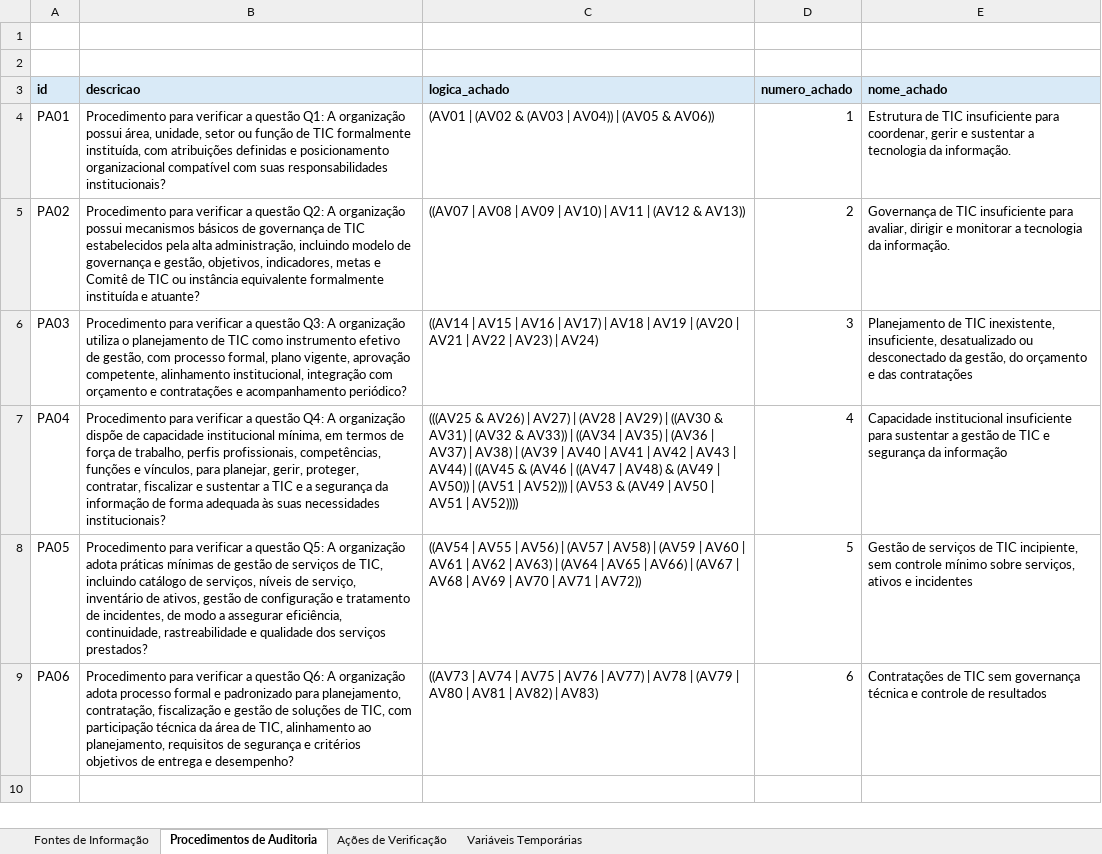
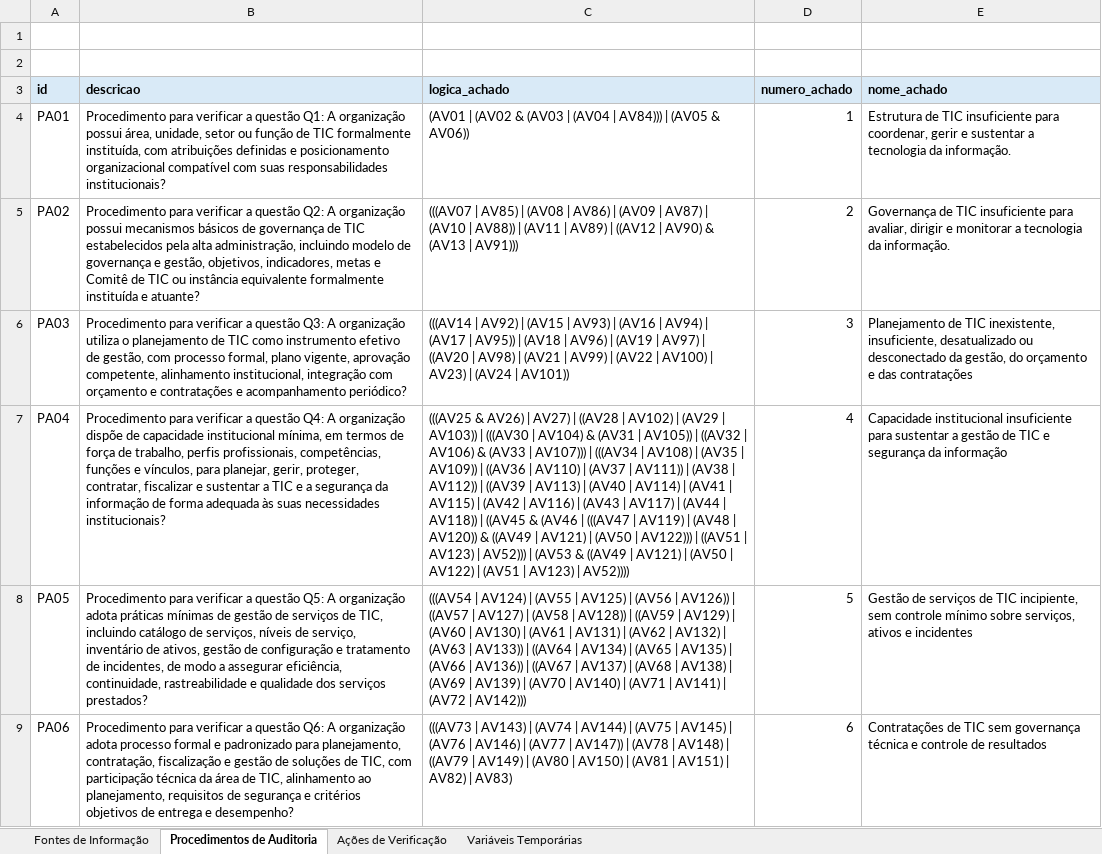
Before and after one commit to acba/tcerj-igovti-2026, an Excel workbook: 02-Execucao/03-Execucao_Procedimentos/mapa-verificacao-achados.xlsx, sheet Procedimentos de Auditoria, drawn as a sheet; values as stored, in another font and other column widths than the file's, no borders; the diff names each change by its address in the sheet, - before the commit and + after, or states it on an @@ line.

Commit message:
Refatora execução da auditoria iGovTI
- adiciona fonte derivada de ajustes de evidências para uso nos achados

- atualiza o mapa de verificação com ações baseadas na avaliação de evidências

- separa definição de ações dos resultados de execução, com ResultadoAcao e ResultadoProcedimento

- mantém descricao_evidencia como template e renderiza placeholders apenas no resultado da ação

- normaliza booleanos e listas de auditados do mapa para evitar falsos positivos com valores vazios

- adiciona validação bloqueante do mapa no CLI de auditoria

- adiciona execução leve com --somente-dados e flags para pular artefatos acessórios

- mantém resultado_auditoria.json compacto e JSON detalhado opcional

- otimiza variáveis temporárias para evitar fragmentação de DataFrame

- documenta o novo fluxo no README.md e AGENTS.md

Validações executadas:

- py_compile dos scripts alterados

- executa_auditoria.py com --somente-dados

- executa_auditoria.py completo, gerando ZIP/DOCX/LSS

- executa_auditoria.py com flags de skip

- validação negativa com mapa temporário contendo coluna inexistente

- geração de gráficos consolidados com JSON compacto

- geração de relatório individual AGENERSA com JSON compacto

```diff
--- a/02-Execucao/03-Execucao_Procedimentos/mapa-verificacao-achados.xlsx (sheet Procedimentos de Auditoria)
+++ b/02-Execucao/03-Execucao_Procedimentos/mapa-verificacao-achados.xlsx (sheet Procedimentos de Auditoria)
-C4 (logica_achado): …(AV03 | AV04)) | (AV05…
+C4 (logica_achado): …(AV03 | (AV04 | AV84))) | (AV05…
-C5 (logica_achado): ((AV07 | AV08 | AV09 | AV10) | AV11 | (AV12 & AV13))
+C5 (logica_achado): (((AV07 | AV85) | (AV08 | AV86) | (AV09 | AV87) | (AV10 | AV88)) | (AV11 | AV89) | ((AV12 | AV90) & (AV13 | AV91)))
-C6 (logica_achado): ((AV14 | AV15 | AV16 | AV17) | AV18 | AV19 | (AV20 | AV21 | AV22 | AV23) | AV24)
+C6 (logica_achado): (((AV14 | AV92) | (AV15 | AV93) | (AV16 | AV94) | (AV17 | AV95)) | (AV18 | AV96) | (AV19 | AV97) | ((AV20 | AV98) | (AV21 | AV99) | (AV22 | AV100) | AV23) | (AV24 | AV101))
-C7 (logica_achado): …AV27) | (AV28 | AV29) | ((AV30 & AV31) | (AV32 & AV33)) | ((AV34 | AV35) | (AV36 | AV37) | AV38) | (AV39 | AV40 | AV41 | AV42 | AV43 | AV44) | ((AV45 & (AV46 | ((AV47 | AV48) & (AV49 | AV50)) | (AV51 | AV52))) | (AV53 & (AV49 | AV50 | AV51 | AV52))))
+C7 (logica_achado): …AV27) | ((AV28 | AV102) | (AV29 | AV103)) | (((AV30 | AV104) & (AV31 | AV105)) | ((AV32 | AV106) & (AV33 | AV107))) | (((AV34 | AV108) | (AV35 | AV109)) | ((AV36 | AV110) | (AV37 | AV111)) | (AV38 | AV112)) | ((AV39 | AV113) | (AV40 | AV114) | (AV41 | AV115) | (AV42 | AV116) | (AV43 | AV117) | (AV44 | AV118)) | ((AV45 & (AV46 | (((AV47 | AV119) | (AV48 | AV120)) & ((AV49 | AV121) | (AV50 | AV122))) | ((AV51 | AV123) | AV52))) | (AV53 & ((AV49 | AV121) | (AV50 | AV122) | (AV51 | AV123) | AV52))))
-C8 (logica_achado): ((AV54 | AV55 | AV56) | (AV57 | AV58) | (AV59 | AV60 | AV61 | AV62 | AV63) | (AV64 | AV65 | AV66) | (AV67 | AV68 | AV69 | AV70 | AV71 | AV72))
+C8 (logica_achado): (((AV54 | AV124) | (AV55 | AV125) | (AV56 | AV126)) | ((AV57 | AV127) | (AV58 | AV128)) | ((AV59 | AV129) | (AV60 | AV130) | (AV61 | AV131) | (AV62 | AV132) | (AV63 | AV133)) | ((AV64 | AV134) | (AV65 | AV135) | (AV66 | AV136)) | ((AV67 | AV137) | (AV68 | AV138) | (AV69 | AV139) | (AV70 | AV140) | (AV71 | AV141) | (AV72 | AV142)))
-C9 (logica_achado): ((AV73 | AV74 | AV75 | AV76 | AV77) | AV78 | (AV79 | AV80 | AV81 | AV82)…
+C9 (logica_achado): (((AV73 | AV143) | (AV74 | AV144) | (AV75 | AV145) | (AV76 | AV146) | (AV77 | AV147)) | (AV78 | AV148) | ((AV79 | AV149) | (AV80 | AV150) | (AV81 | AV151) | AV82)…
```
Also changed, not shown: sheet Ações de Verificação, sheet Fontes de Informação, 7 other files.
